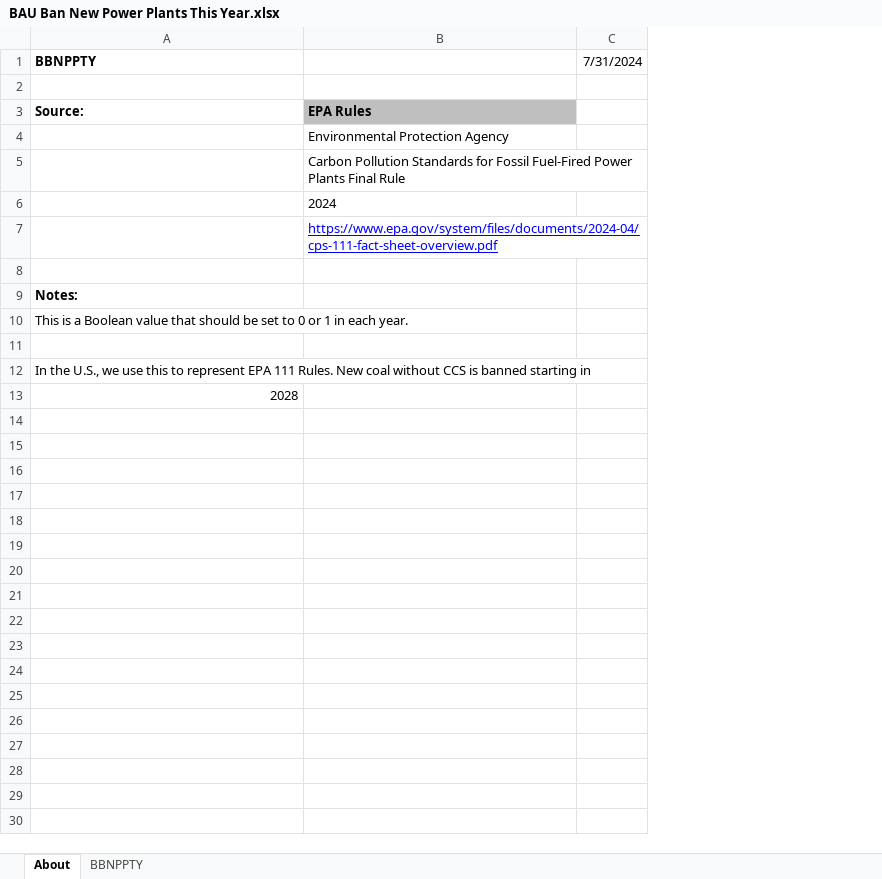
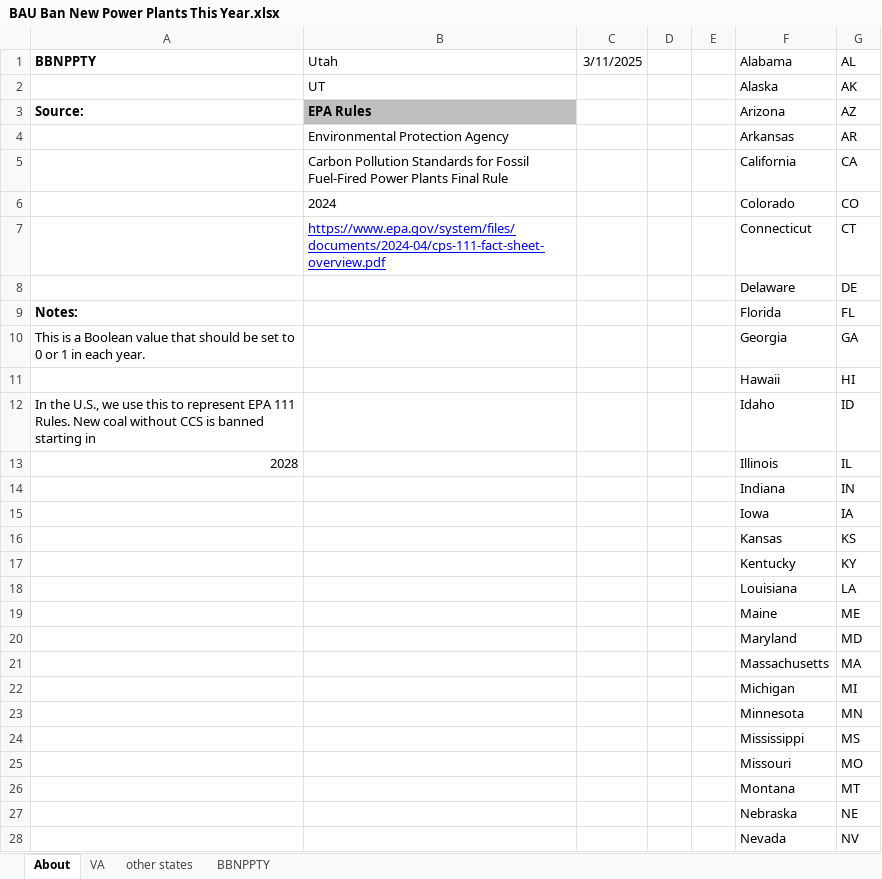
Before and after one commit to EnergyInnovation/eps-utah, an Excel workbook: InputData/elec/BBNPPTY/BAU Ban New Power Plants This Year.xlsx, sheet About, drawn as a sheet; only a part is shown; values as stored, in another font and other column widths than the file's, no borders; removed rows and columns are numbered as before the commit, all else as after; the diff covers the shown part only; the diff names each change by its address in the sheet, - before the commit and + after, or states it on an @@ line.

```diff
--- a/InputData/elec/BBNPPTY/BAU Ban New Power Plants This Year.xlsx (sheet About)
+++ b/InputData/elec/BBNPPTY/BAU Ban New Power Plants This Year.xlsx (sheet About)
+sheet tab: VA
+sheet tab: other states
-column C (7/31/2024), empty
+column C (3/11/2025), empty
+column D, empty
+column E, empty
+column F (Alabama), rows 2-13: Alaska | Arizona | Arkansas | California | Colorado | Connecticut | Delaware | Florida | Georgia | Hawaii | Idaho | Illinois
+column G (AL), rows 2-13: AK | AZ | AR | CA | CO | CT | DE | FL | GA | HI | ID | IL
-B1: (empty)
+B1: Utah
-row 2: (empty)
+row 2:  | UT |  |  |  | Alaska | AK
-row 8: (empty)
+row 8:  |  |  |  |  | Delaware | DE
-row 11: (empty)
+row 11:  |  |  |  |  | Hawaii | HI
+row 14:  |  |  |  |  | Indiana | IN
+row 15:  |  |  |  |  | Iowa | IA
+row 16:  |  |  |  |  | Kansas | KS
+row 17:  |  |  |  |  | Kentucky | KY
+row 18:  |  |  |  |  | Louisiana | LA
+row 19:  |  |  |  |  | Maine | ME
+row 20:  |  |  |  |  | Maryland | MD
+row 21:  |  |  |  |  | Massachusetts | MA
+row 22:  |  |  |  |  | Michigan | MI
+row 23:  |  |  |  |  | Minnesota | MN
+row 24:  |  |  |  |  | Mississippi | MS
+row 25:  |  |  |  |  | Missouri | MO
+row 26:  |  |  |  |  | Montana | MT
+row 27:  |  |  |  |  | Nebraska | NE
+row 28:  |  |  |  |  | Nevada | NV
```
Also changed, not shown: 22 added rows elsewhere in this sheet, sheet BBNPPTY, formulas that keep their value, InputData/elec/RACP/RPS Alternative Compliance Payment.xlsx, InputData/fuels/BS/BAU Subsidies.xlsx, 23 other files.
